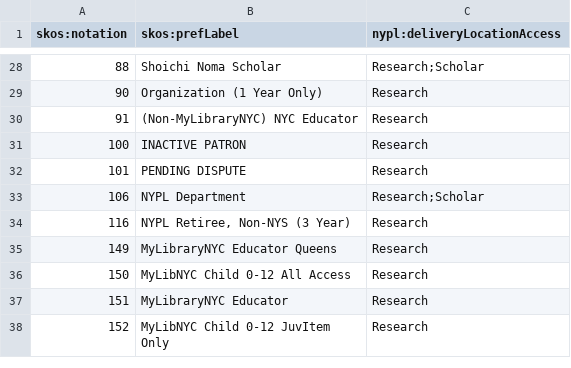
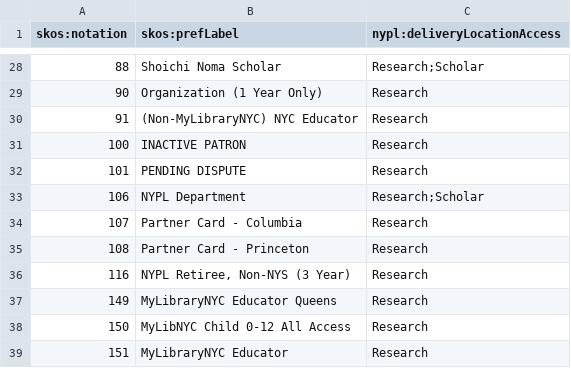
Before and after one commit to NYPL/nypl-core, a CSV file: vocabularies/csv/patronTypes.csv, drawn as a sheet; only a part is shown, gaps mark what is left out; the shorter side is filled out with more unchanged rows; the diff names each change by its address in the sheet, - before the commit and + after, or states it on an @@ line.

Commit message:
Add two new patron types to patronTypes

```diff
--- a/vocabularies/csv/patronTypes.csv
+++ b/vocabularies/csv/patronTypes.csv
+row 34: 107 | Partner Card - Columbia | Research
+row 35: 108 | Partner Card - Princeton | Research
```
Also changed, not shown: 1 other file.
